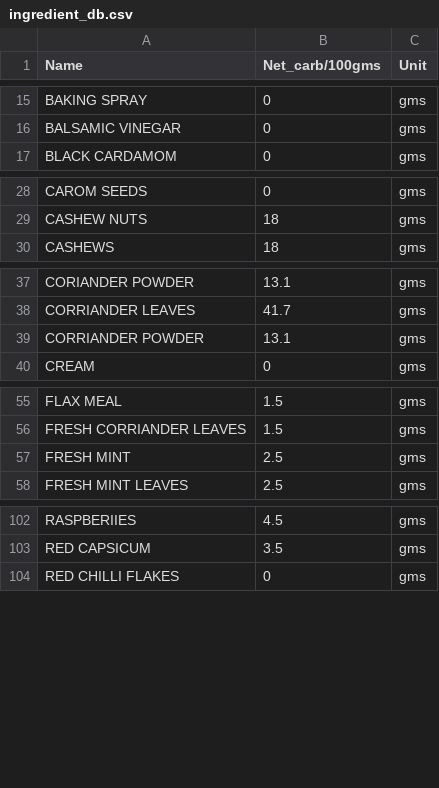
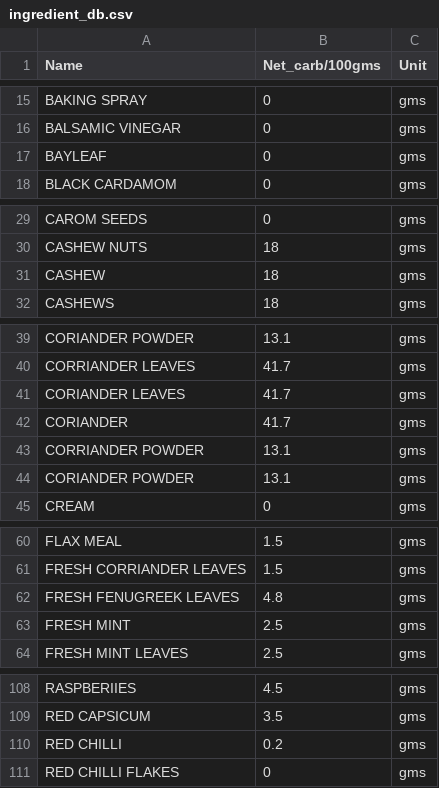
Before and after one commit to pubmania/a_diabetics_journal, a CSV file: ingredient_db.csv, drawn as a sheet; only a part is shown, gaps mark what is left out.

```diff
--- a/ingredient_db.csv
+++ b/ingredient_db.csv
@@ -16,2 +16,3 @@ BAKING SPRAY,0,gms
 BALSAMIC VINEGAR,0,gms
+BAYLEAF,0,gms
 BLACK CARDAMOM,0,gms
@@ -29,2 +30,3 @@ CAROM SEEDS,0,gms
 CASHEW NUTS,18,gms
+CASHEW,18,gms
 CASHEWS,18,gms
@@ -38,3 +40,6 @@ CORIANDER POWDER,13.1,gms
 CORRIANDER LEAVES,41.7,gms
+CORIANDER LEAVES,41.7,gms
+CORIANDER,41.7,gms
 CORRIANDER POWDER,13.1,gms
+CORIANDER POWDER,13.1,gms
 CREAM,0,gms
@@ -56,2 +61,3 @@ FLAX MEAL,1.5,gms
 FRESH CORRIANDER LEAVES,1.5,gms
+FRESH FENUGREEK LEAVES,4.8,gms
 FRESH MINT,2.5,gms
@@ -103,2 +109,3 @@ RASPBERIIES,4.5,gms
 RED CAPSICUM,3.5,gms
+RED CHILLI,0.2,gms
 RED CHILLI FLAKES,0,gms
```
Also changed, not shown: 2 other files.
